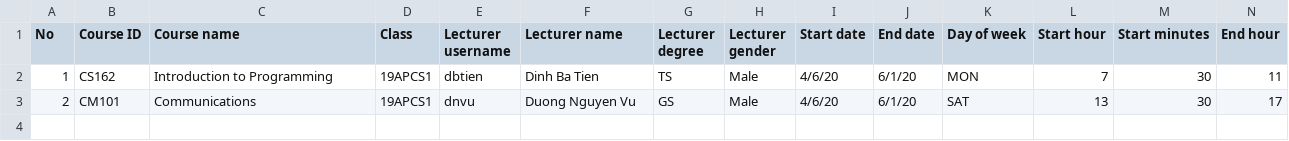
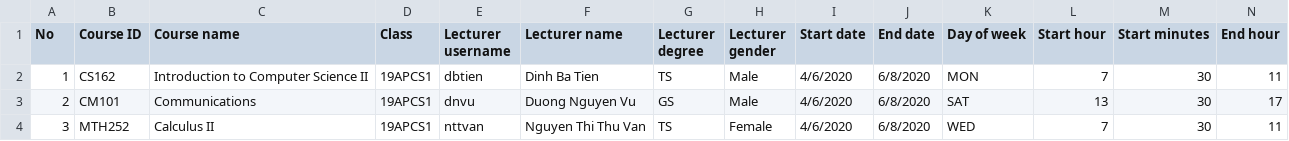
Before and after one commit to nhkhanhiei/CS162-19APCS2-groupIEI, a CSV file: Login_Finale/Login/19APCS1-Schedule.csv, drawn as a sheet; only a part is shown; rows hold the shown columns only; the diff names each change by its address in the sheet, - before the commit and + after, or states it on an @@ line.

Commit message:
Test mpre Data

```diff
--- a/Login_Finale/Login/19APCS1-Schedule.csv
+++ b/Login_Finale/Login/19APCS1-Schedule.csv
-C2 (Course name): Introduction to Programming
+C2 (Course name): Introduction to Computer Science II
-I2:I3 (Start date): 4/6/20
+I2:I3 (Start date): 4/6/2020
-J2:J3 (End date): 6/1/20
+J2:J3 (End date): 6/8/2020
+row 4: 3 | MTH252 | Calculus II | 19APCS1 | nttvan | Nguyen Thi Thu Van | TS | Female | 4/6/2020 | 6/8/2020 | WED | 7 | 30 | 11
```
Also changed, not shown: 23 other files.
